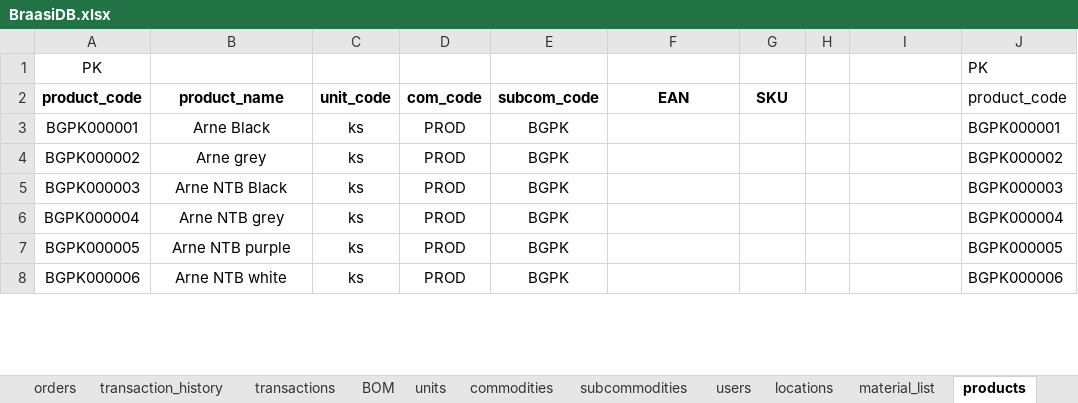
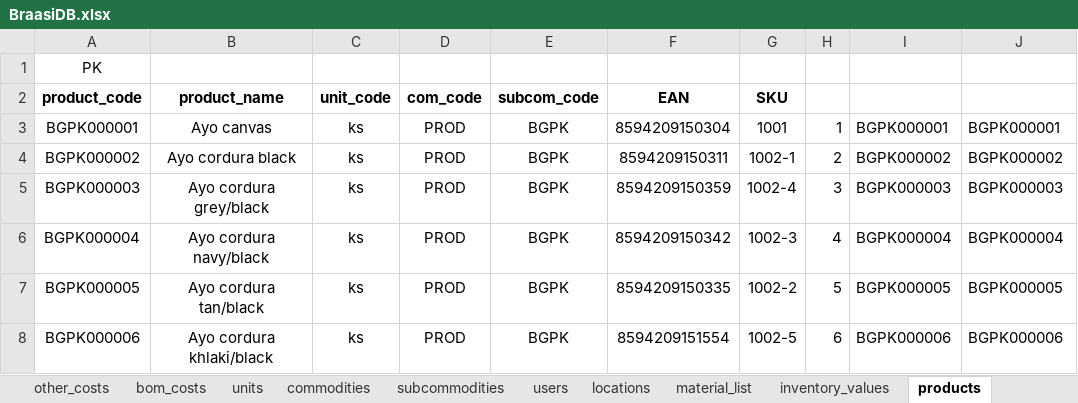
Before and after one commit to zajanaza/BraasiMRPVBA, an Excel workbook: BraasiDB.xlsx, sheet products, drawn as a sheet; only a part is shown; values as stored, in another font and other column widths than the file's, no borders; the diff covers the shown part only; the diff names each change by its address in the sheet, - before the commit and + after, or states it on an @@ line.

Commit message:
pro_value_160601

```diff
--- a/BraasiDB.xlsx (sheet products)
+++ b/BraasiDB.xlsx (sheet products)
+sheet tab: other_costs
+sheet tab: bom_costs
+sheet tab: inventory_values
-J1: PK
+J1: (empty)
-J2: product_code
+J2: (empty)
-B3 (product_name): Arne Black
+B3 (product_name): Ayo canvas
-F3 (EAN): (empty)
+F3 (EAN): 8594209150304
-G3 (SKU): (empty)
+G3 (SKU): 1001
-H3: (empty)
+H3: 1
-I3: (empty)
+I3: BGPK000001
-B4 (product_name): Arne grey
+B4 (product_name): Ayo cordura black
-F4 (EAN): (empty)
+F4 (EAN): 8594209150311
-G4 (SKU): (empty)
+G4 (SKU): 1002-1
-H4: (empty)
+H4: 2
-I4: (empty)
+I4: BGPK000002
-B5 (product_name): Arne NTB Black
+B5 (product_name): Ayo cordura grey/black
-F5 (EAN): (empty)
+F5 (EAN): 8594209150359
-G5 (SKU): (empty)
+G5 (SKU): 1002-4
-H5: (empty)
+H5: 3
-I5: (empty)
+I5: BGPK000003
-B6 (product_name): Arne NTB grey
+B6 (product_name): Ayo cordura navy/black
-F6 (EAN): (empty)
+F6 (EAN): 8594209150342
-G6 (SKU): (empty)
+G6 (SKU): 1002-3
-H6: (empty)
+H6: 4
-I6: (empty)
+I6: BGPK000004
-B7 (product_name): Arne NTB purple
+B7 (product_name): Ayo cordura tan/black
-F7 (EAN): (empty)
+F7 (EAN): 8594209150335
-G7 (SKU): (empty)
+G7 (SKU): 1002-2
-H7: (empty)
+H7: 5
-I7: (empty)
+I7: BGPK000005
-B8 (product_name): Arne NTB white
+B8 (product_name): Ayo cordura khlaki/black
-F8 (EAN): (empty)
+F8 (EAN): 8594209151554
-G8 (SKU): (empty)
+G8 (SKU): 1002-5
-H8: (empty)
+H8: 6
-I8: (empty)
+I8: BGPK000006
```
Also changed, not shown: 84 added rows and 344 edited cells elsewhere in this sheet, sheet BOM, sheet Sheet3, sheet material_list, sheet material_width, sheet subcommodities, sheet notes, formulas that keep their value, 7 other files.
